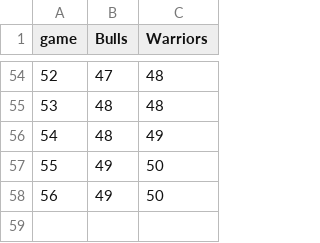
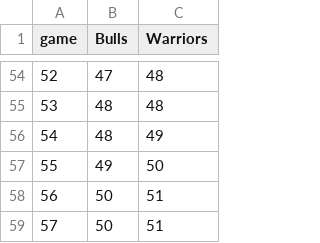
Before and after one commit to jtb/bulls-warriors, a TSV file: data.tsv, drawn as a sheet; only a part is shown, gaps mark what is left out.

Commit message:
Game 56

```diff
--- a/data.tsv
+++ b/data.tsv
@@ -57,2 +57,3 @@ game	Bulls	Warriors
 55	49	50
-56	49	50
+56	50	51
+57	50	51
```
